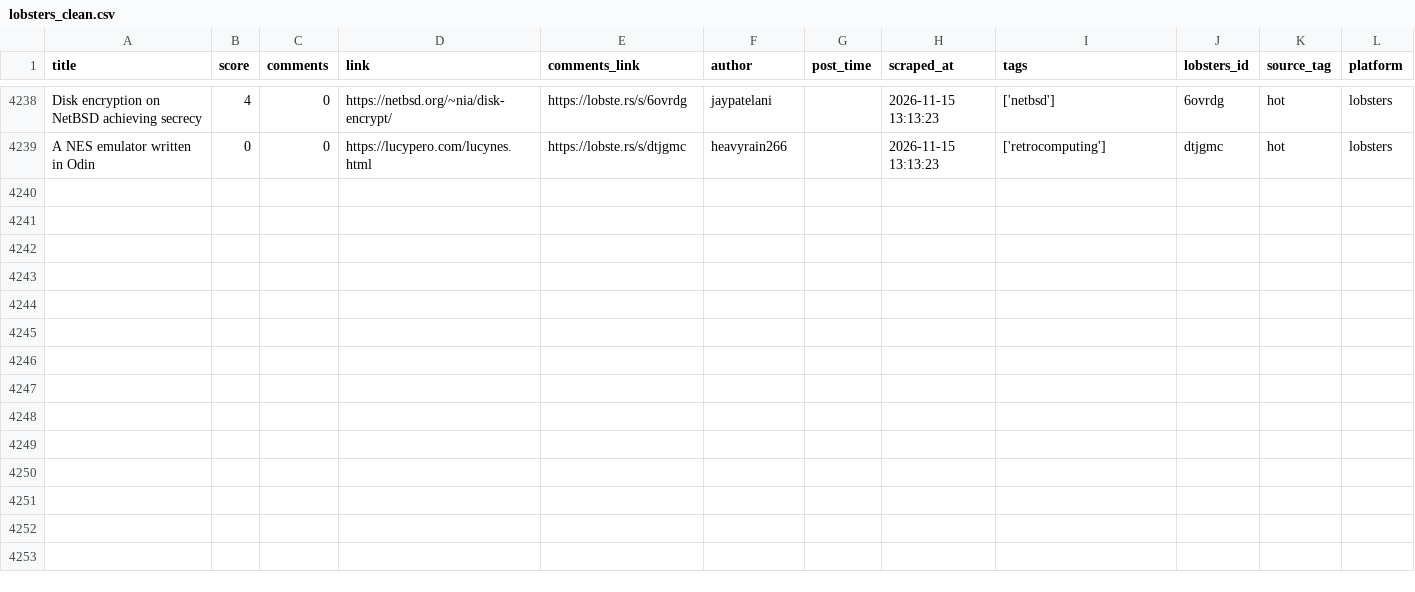
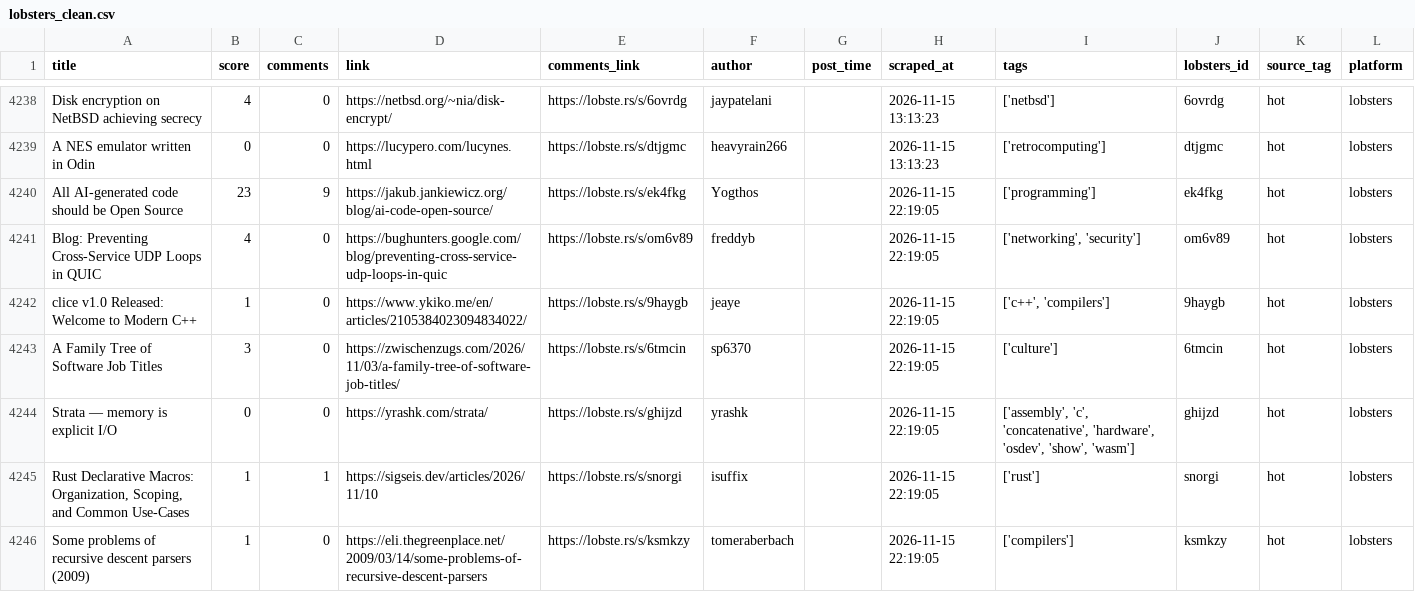
Before and after one commit to Mohammad-Khalil0/Tech-Community-Insights, a CSV file: clean_data/lobsters_clean.csv, drawn as a sheet; only a part is shown, gaps mark what is left out; the diff names each change by its address in the sheet, - before the commit and + after, or states it on an @@ line.

```diff
--- a/clean_data/lobsters_clean.csv
+++ b/clean_data/lobsters_clean.csv
+row 4240: All AI-generated code should be Open Source | 23 | 9 | https://jakub.jankiewicz.org/blog/ai-code-open-source/ | https://lobste.rs/s/ek4fkg | Yogthos |  | 2026-11-15 22:19:05 | ['programming'] | ek4fkg | hot | lobsters
+row 4241: Blog: Preventing Cross-Service UDP Loops in QUIC | 4 | 0 | https://bughunters.google.com/blog/preventing-cross-service-udp-loops-in-quic | https://lobste.rs/s/om6v89 | freddyb |  | 2026-11-15 22:19:05 | ['networking', 'security'] | om6v89 | hot | lobsters
+row 4242: clice v1.0 Released: Welcome to Modern C++ | 1 | 0 | https://www.ykiko.me/en/articles/2105384023094834022/ | https://lobste.rs/s/9haygb | jeaye |  | 2026-11-15 22:19:05 | ['c++', 'compilers'] | 9haygb | hot | lobsters
+row 4243: A Family Tree of Software Job Titles | 3 | 0 | https://zwischenzugs.com/2026/11/03/a-family-tree-of-software-job-titles/ | https://lobste.rs/s/6tmcin | sp6370 |  | 2026-11-15 22:19:05 | ['culture'] | 6tmcin | hot | lobsters
+row 4244: Strata — memory is explicit I/O | 0 | 0 | https://yrashk.com/strata/ | https://lobste.rs/s/ghijzd | yrashk |  | 2026-11-15 22:19:05 | ['assembly', 'c', 'concatenative', 'hardware', 'osdev', 'show', 'wasm'] | ghijzd | hot | lobsters
+row 4245: Rust Declarative Macros: Organization, Scoping, and Common Use-Cases | 1 | 1 | https://sigseis.dev/articles/2026/11/10 | https://lobste.rs/s/snorgi | isuffix |  | 2026-11-15 22:19:05 | ['rust'] | snorgi | hot | lobsters
+row 4246: Some problems of recursive descent parsers (2009) | 1 | 0 | https://eli.thegreenplace.net/2009/03/14/some-problems-of-recursive-descent-parsers | https://lobste.rs/s/ksmkzy | tomeraberbach |  | 2026-11-15 22:19:05 | ['compilers'] | ksmkzy | hot | lobsters
```
Also changed, not shown: 10 other files.
